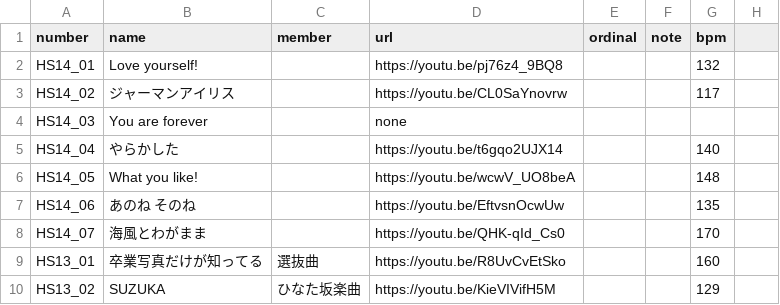
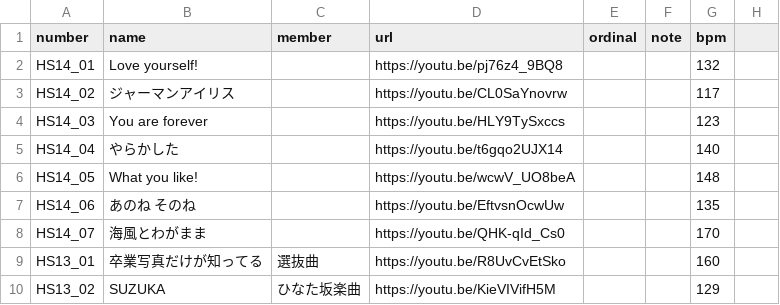
Before and after one commit to CircleTenThanks/CircleTenThanks.github.io, a CSV file: _data/songs.csv, drawn as a sheet; only a part is shown.

Commit message:
Update: You are forever URL追加

```diff
--- a/_data/songs.csv
+++ b/_data/songs.csv
@@ -3,3 +3,3 @@ HS14_01,Love yourself!,,https://youtu.be/pj76z4_9BQ8,,,132,
 HS14_02,ジャーマンアイリス,,https://youtu.be/CL0SaYnovrw,,,117,
-HS14_03,You are forever,,none,,,,
+HS14_03,You are forever,,https://youtu.be/HLY9TySxccs,,,123,
 HS14_04,やらかした,,https://youtu.be/t6gqo2UJX14,,,140,
```
